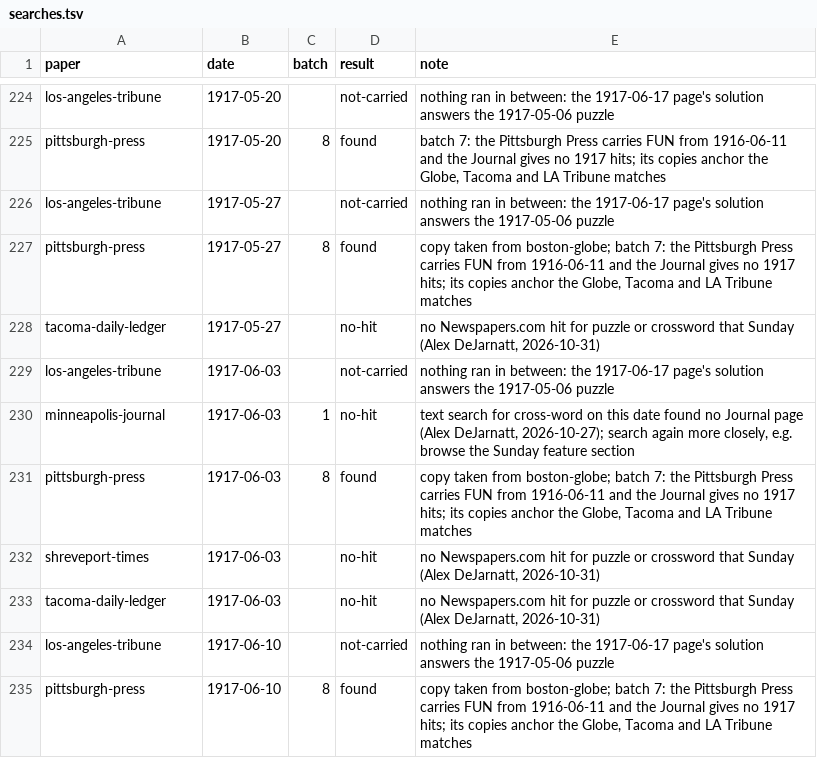
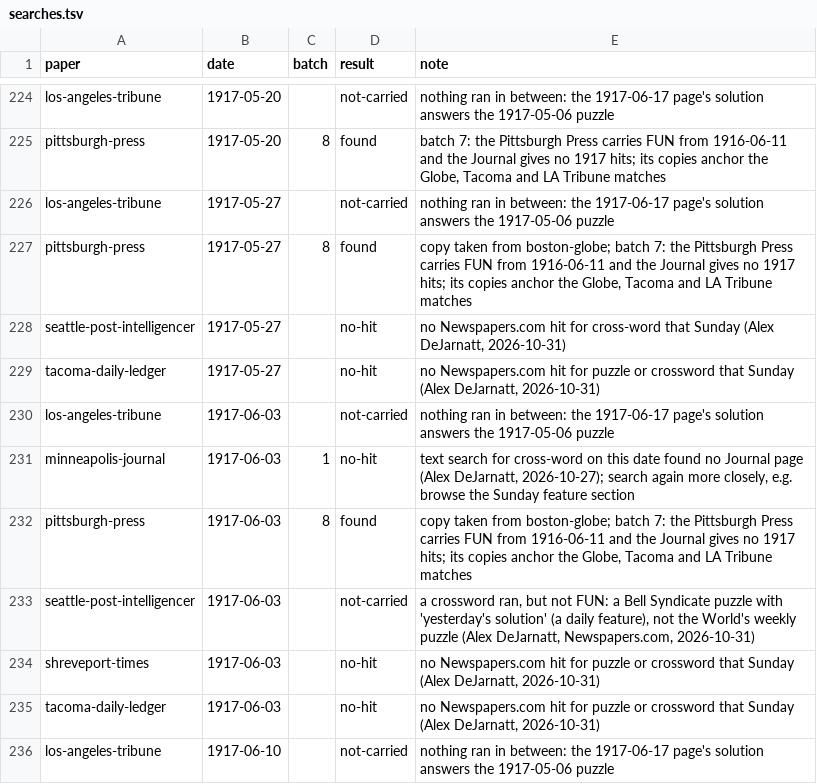
Before and after one commit to EveryPuzzleProject/newyorkworld, a TSV file: searches.tsv, drawn as a sheet; only a part is shown, gaps mark what is left out; the shorter side is filled out with more unchanged rows; the diff names each change by its address in the sheet, - before the commit and + after, or states it on an @@ line.

Commit message:
Seattle P-I 1917-05-27 no hit; 06-03 a Bell Syndicate puzzle, not FUN

```diff
--- a/searches.tsv
+++ b/searches.tsv
+row 228: seattle-post-intelligencer | 1917-05-27 |  | no-hit | no Newspapers.com hit for cross-word that Sunday (Alex DeJarnatt, 2026-10-31)
+row 233: seattle-post-intelligencer | 1917-06-03 |  | not-carried | a crossword ran, but not FUN: a Bell Syndicate puzzle with 'yesterday's solution' (a daily feature), not the World's weekly puzzle (Alex DeJarnatt, Newspapers.com, 2026-10-31)
```
Also changed, not shown: wanted.tsv.
